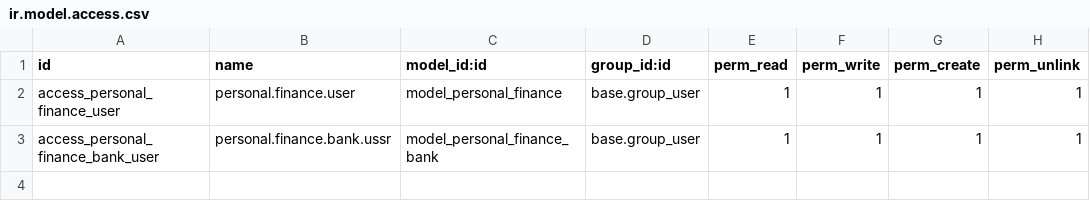
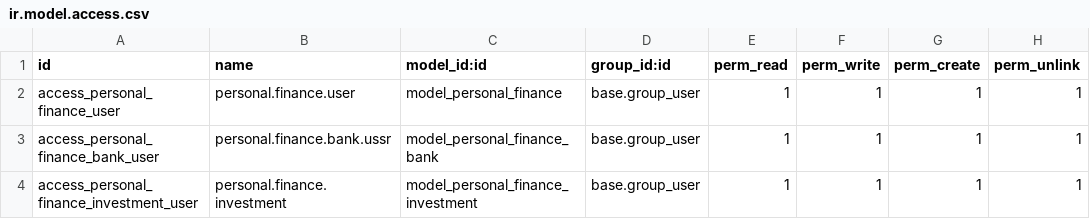
Before and after one commit to AnmollGarg/Personal_Finance_Odoo, a CSV file: security/ir.model.access.csv, drawn as a sheet.

Commit message:
[Add] - Added Investment & Made Some Changes

```diff
--- a/security/ir.model.access.csv
+++ b/security/ir.model.access.csv
@@ -3 +3,2 @@ access_personal_finance_user,personal.finance.user,model_personal_finance,base.g
 access_personal_finance_bank_user,personal.finance.bank.ussr,model_personal_finance_bank,base.group_user,1,1,1,1
+access_personal_finance_investment_user,personal.finance.investment,model_personal_finance_investment,base.group_user,1,1,1,1
```
Also changed, not shown: 10 other files.
